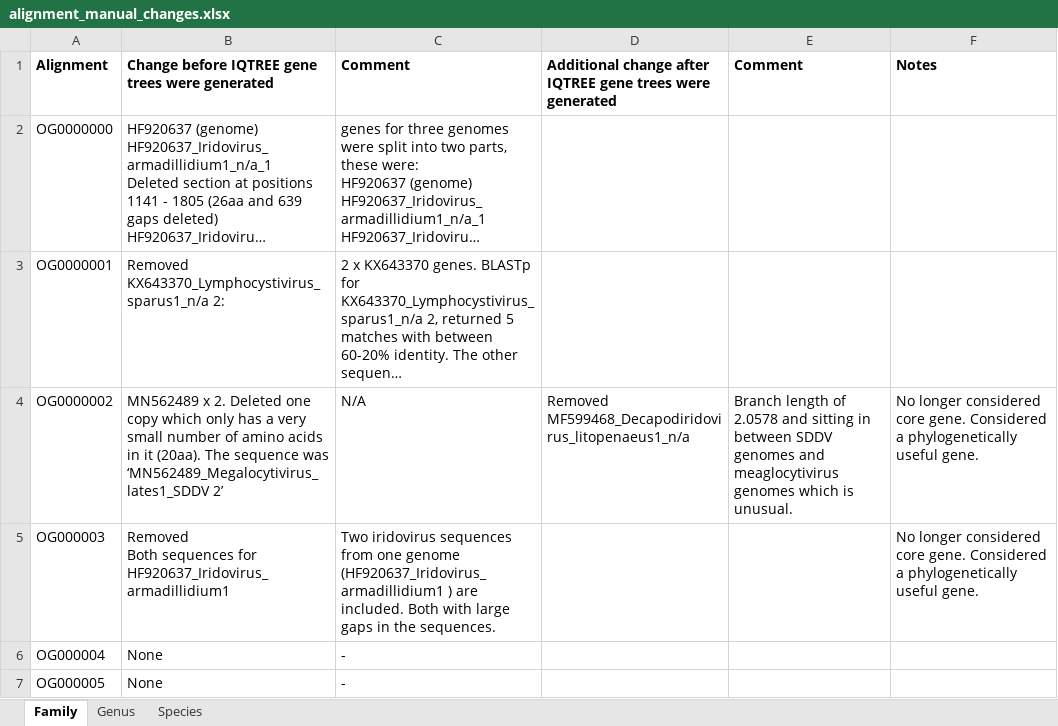
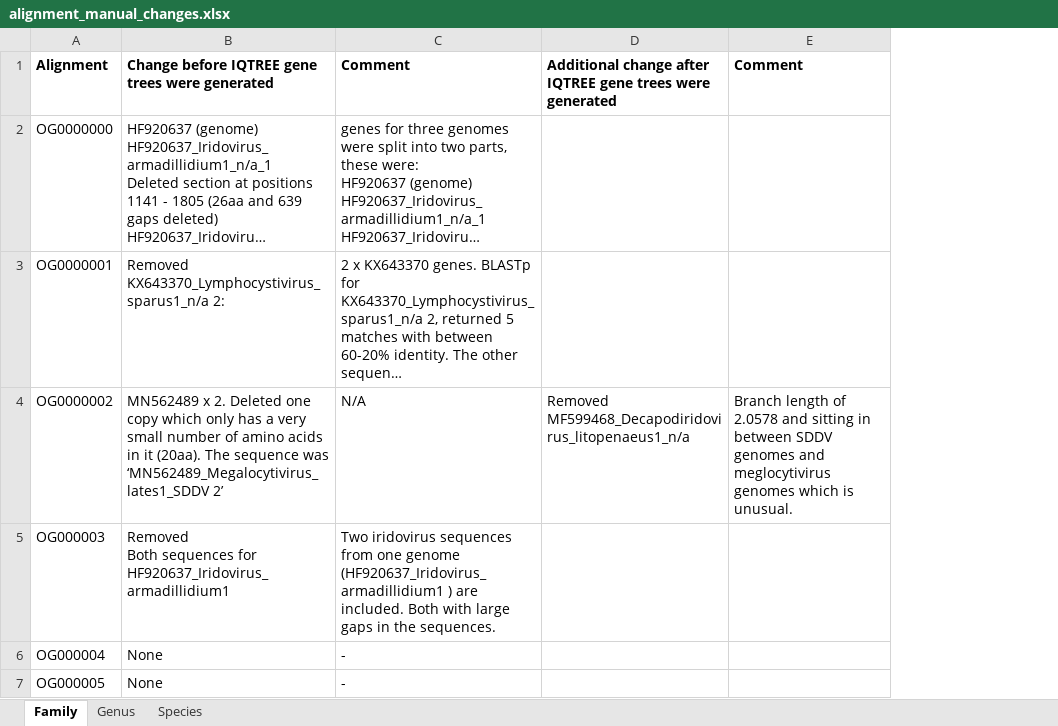
Before and after one commit to PollyHannah/Phylogenomic-study, an Excel workbook: alignment_manual_changes.xlsx, sheet Family, drawn as a sheet; only a part is shown; long unchanged cells end in …; values as stored, in another font and other column widths than the file's, no borders; the diff covers the shown part only; the diff names each change by its address in the sheet, - before the commit and + after, or states it on an @@ line.

```diff
--- a/alignment_manual_changes.xlsx (sheet Family)
+++ b/alignment_manual_changes.xlsx (sheet Family)
-column F, rows 1-5: Notes |  |  | No longer considered core gene. Considered a phylogenetically useful gene. | No longer considered core gene. Considered a phylogenetically useful gene.
-E4: …genomes and meaglocytivirus genomes which…
+E4: …genomes and meglocytivirus genomes which…
```
Also changed, not shown: 2 edited cells elsewhere in this sheet, Gene_identity.xlsx, sequence_matches.xlsx, 1 other file.
